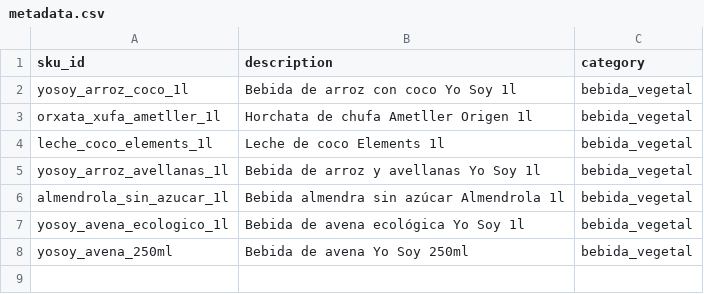
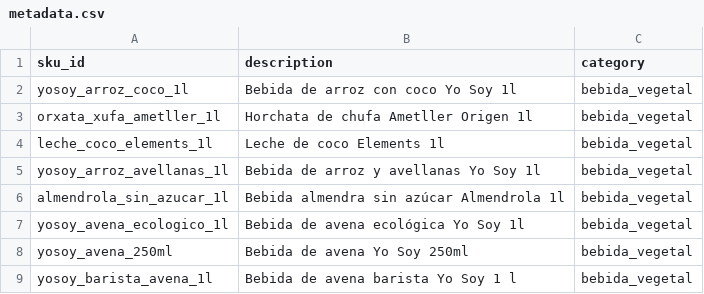
Before and after one commit to Soniasanchezquintela/VISTA-ai-research, a CSV file: object_identifier/product_db/metadata.csv, drawn as a sheet; the diff names each change by its address in the sheet, - before the commit and + after, or states it on an @@ line.

Commit message:
Add 1 more product to database

```diff
--- a/object_identifier/product_db/metadata.csv
+++ b/object_identifier/product_db/metadata.csv
+row 9: yosoy_barista_avena_1l | Bebida de avena barista Yo Soy 1 l | bebida_vegetal
```
Also changed, not shown: 6 other files.
